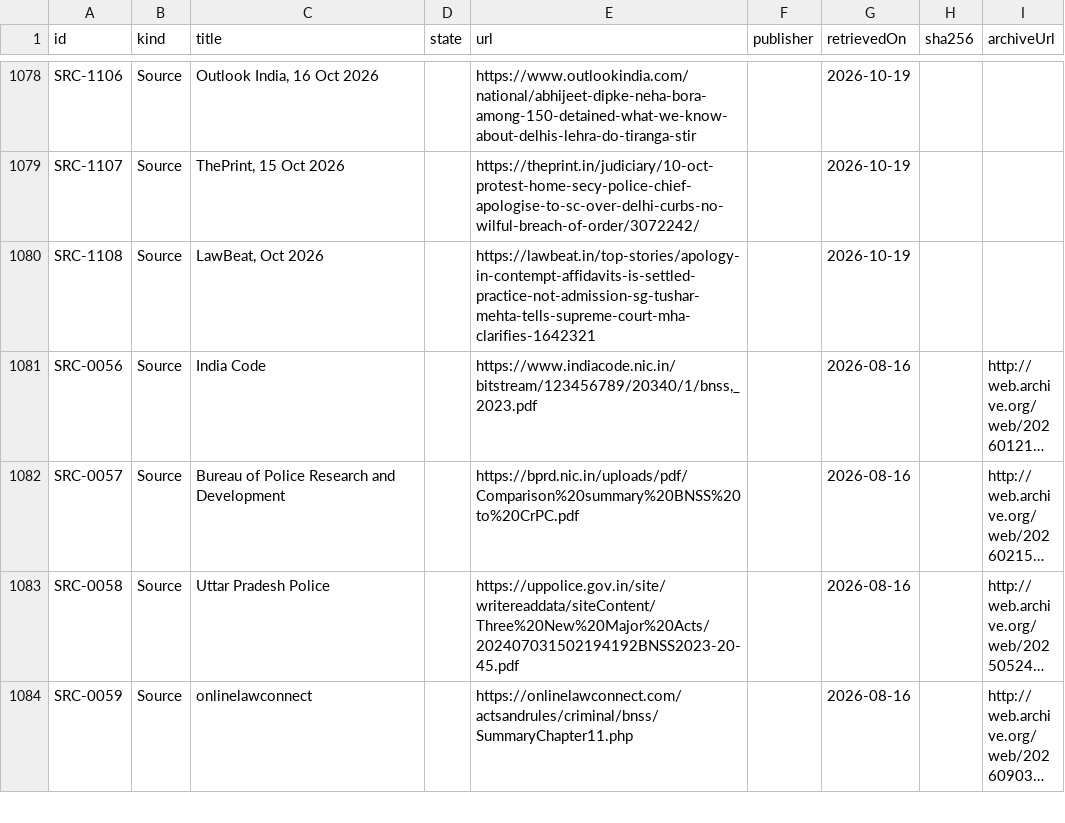
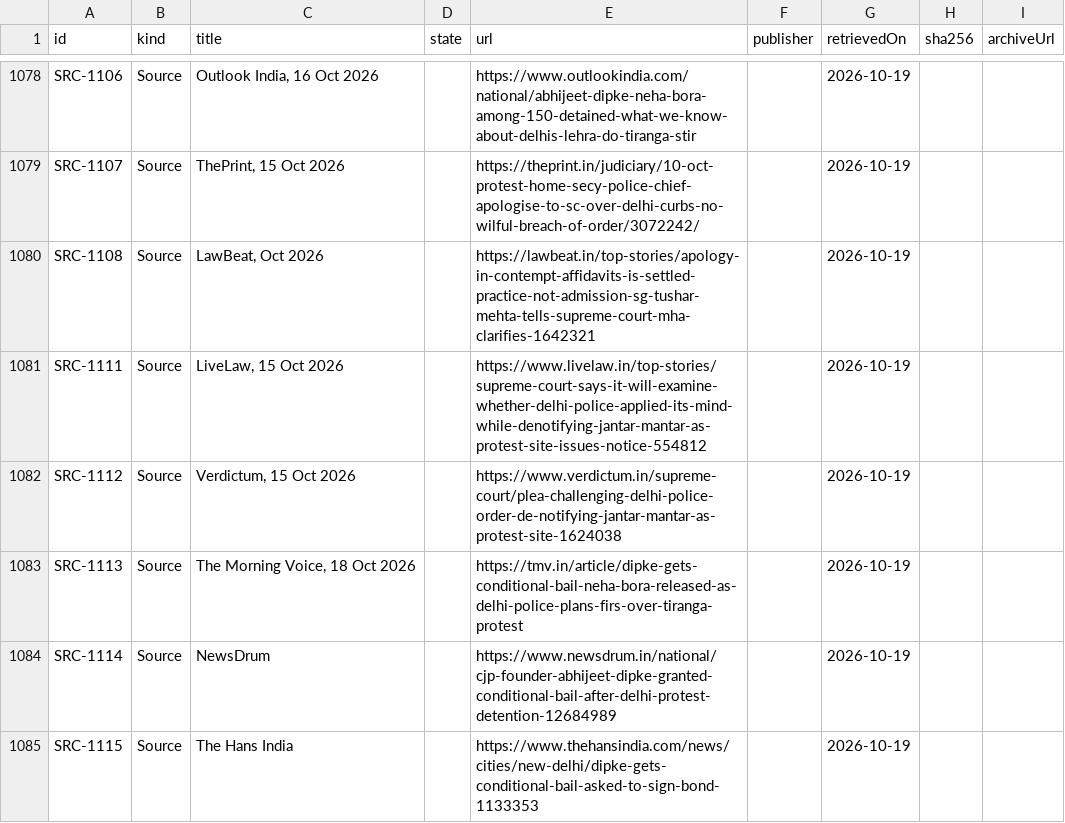
Before and after one commit to Varnasr/WhoGaveTheOrder, a CSV file: data/export/source.csv, drawn as a sheet; only a part is shown, gaps mark what is left out; the shorter side is filled out with more unchanged rows; long unchanged cells end in …; the diff covers the shown part only; the diff names each change by its address in the sheet, - before the commit and + after, or states it on an @@ line.

```diff
--- a/data/export/source.csv
+++ b/data/export/source.csv
+row 1081: SRC-1111 | Source | LiveLaw, 15 Oct 2026 |  | https://www.livelaw.in/top-stories/supreme-court-says-it-will-examine-whether-delhi-police-applied-its-mind-while-denotifying-jantar-mantar-as-protest-site-issues-notice-554812 |  | 2026-10-19
+row 1082: SRC-1112 | Source | Verdictum, 15 Oct 2026 |  | https://www.verdictum.in/supreme-court/plea-challenging-delhi-police-order-de-notifying-jantar-mantar-as-protest-site-1624038 |  | 2026-10-19
+row 1083: SRC-1113 | Source | The Morning Voice, 18 Oct 2026 |  | https://tmv.in/article/dipke-gets-conditional-bail-neha-bora-released-as-delhi-police-plans-firs-over-tiranga-protest |  | 2026-10-19
+row 1084: SRC-1114 | Source | NewsDrum |  | https://www.newsdrum.in/national/cjp-founder-abhijeet-dipke-granted-conditional-bail-after-delhi-protest-detention-12684989 |  | 2026-10-19
+row 1085: SRC-1115 | Source | The Hans India |  | https://www.thehansindia.com/news/cities/new-delhi/dipke-gets-conditional-bail-asked-to-sign-bond-1133353 |  | 2026-10-19
```
Also changed, not shown: 7 added rows elsewhere in this file, data/export/evidence.csv, data/export/question.csv, 6 other files.
